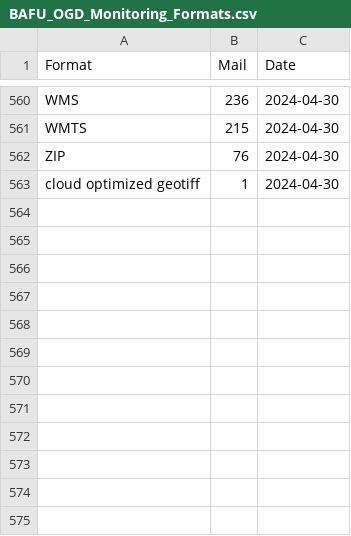
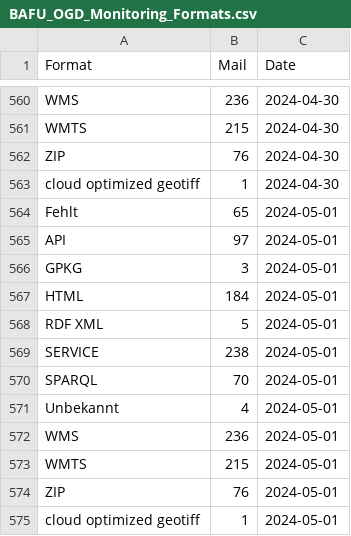
Before and after one commit to nrohrbach/OGD_Monitoring_BAFU, a CSV file: data/BAFU_OGD_Monitoring_Formats.csv, drawn as a sheet; only a part is shown, gaps mark what is left out.

```diff
--- a/data/BAFU_OGD_Monitoring_Formats.csv
+++ b/data/BAFU_OGD_Monitoring_Formats.csv
@@ -563 +563,13 @@ ZIP,76,2024-04-30
 cloud optimized geotiff,1,2024-04-30
+Fehlt,65,2024-05-01
+API,97,2024-05-01
+GPKG,3,2024-05-01
+HTML,184,2024-05-01
+RDF XML,5,2024-05-01
+SERVICE,238,2024-05-01
+SPARQL,70,2024-05-01
+Unbekannt,4,2024-05-01
+WMS,236,2024-05-01
+WMTS,215,2024-05-01
+ZIP,76,2024-05-01
+cloud optimized geotiff,1,2024-05-01
```
Also changed, not shown: data/BAFU_OGD_Monitoring_Datasets.csv, data/BAFU_OGD_Monitoring_LastUpdate.csv, 4 other files.
